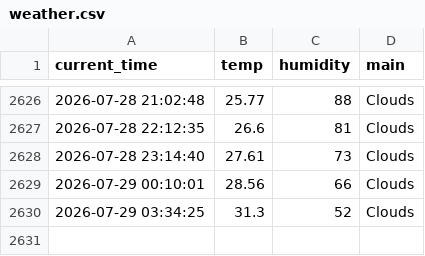
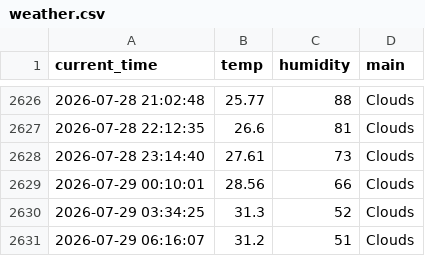
Before and after one commit to dladyddn133-creator/weather_5m, a CSV file: weather.csv, drawn as a sheet; only a part is shown, gaps mark what is left out; the diff names each change by its address in the sheet, - before the commit and + after, or states it on an @@ line.

```diff
--- a/weather.csv
+++ b/weather.csv
+row 2631: 2026-07-29 06:16:07 | 31.2 | 51 | Clouds
```
